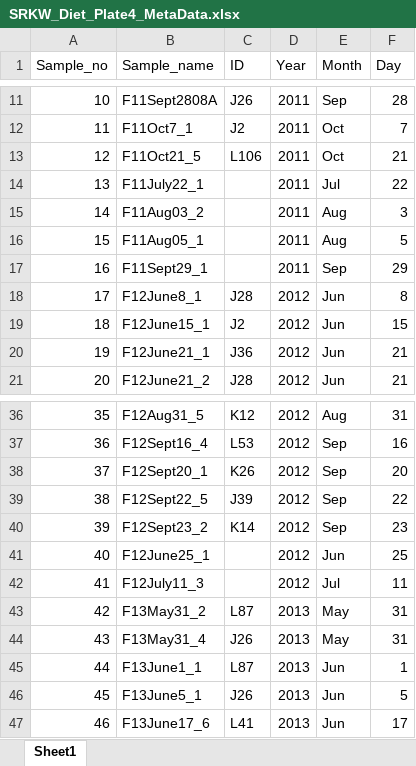
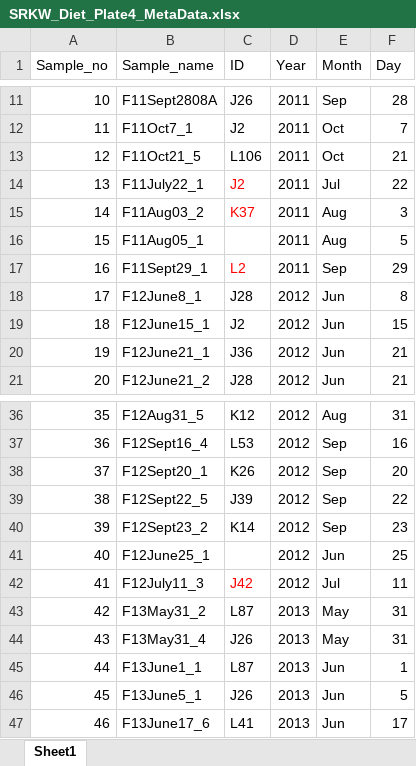
Before and after one commit to m-ball3/SRKW, an Excel workbook: metadata/Plate4/SRKW_Diet_Plate4_MetaData.xlsx, sheet Sheet1, drawn as a sheet; only a part is shown, gaps mark what is left out; values as stored, in another font and other column widths than the file's, no borders; the diff names each change by its address in the sheet, - before the commit and + after, or states it on an @@ line.

```diff
--- a/metadata/Plate4/SRKW_Diet_Plate4_MetaData.xlsx (sheet Sheet1)
+++ b/metadata/Plate4/SRKW_Diet_Plate4_MetaData.xlsx (sheet Sheet1)
-C14 (ID): (empty)
+C14 (ID): J2
-C15 (ID): (empty)
+C15 (ID): K37
-C17 (ID): (empty)
+C17 (ID): L2
-C42 (ID): (empty)
+C42 (ID): J42
```
Also changed, not shown: metadata/Plate1/SRKW_Diet_Plate1_MetaData.xlsx, metadata/Plate2/SRKW_Diet_Plate2_MetaData.xlsx, 41 other files.
